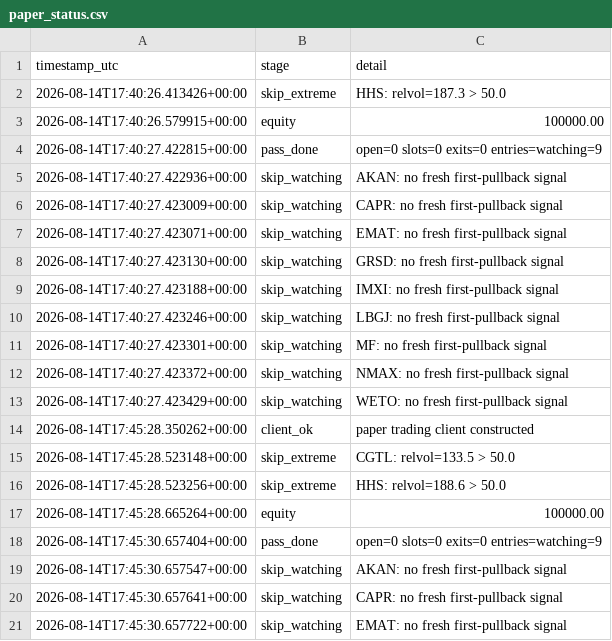
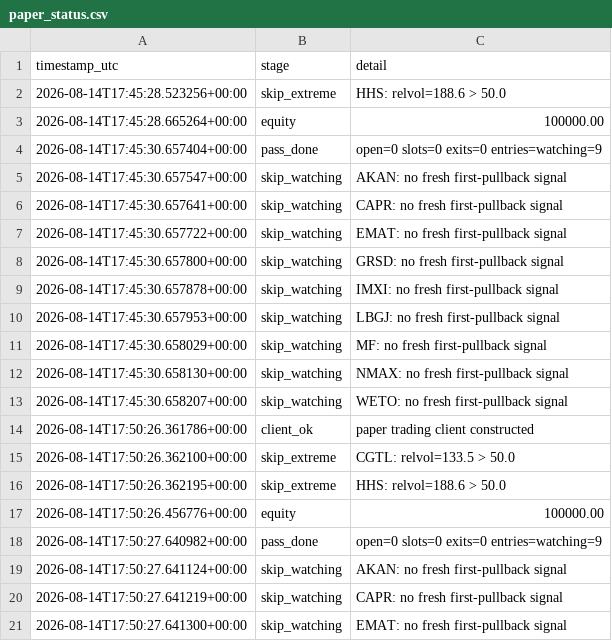
Before and after one commit to 6ixtyn9-sudo/Tempest, a CSV file: localdata/paper_status.csv, drawn as a sheet; only a part is shown; the shorter side is filled out with more unchanged rows; removed rows and columns are numbered as before the commit, all else as after; the diff covers the shown part only; the diff names each change by its address in the sheet, - before the commit and + after, or states it on an @@ line.

```diff
--- a/localdata/paper_status.csv
+++ b/localdata/paper_status.csv
-row 2: 2026-08-14T17:40:26.413426+00:00 | skip_extreme | HHS: relvol=187.3 > 50.0
-row 3: 2026-08-14T17:40:26.579915+00:00 | equity | 100000.00
-row 4: 2026-08-14T17:40:27.422815+00:00 | pass_done | open=0 slots=0 exits=0 entries=watching=9
-row 5: 2026-08-14T17:40:27.422936+00:00 | skip_watching | AKAN: no fresh first-pullback signal
-row 6: 2026-08-14T17:40:27.423009+00:00 | skip_watching | CAPR: no fresh first-pullback signal
-row 7: 2026-08-14T17:40:27.423071+00:00 | skip_watching | EMAT: no fresh first-pullback signal
-row 8: 2026-08-14T17:40:27.423130+00:00 | skip_watching | GRSD: no fresh first-pullback signal
-row 9: 2026-08-14T17:40:27.423188+00:00 | skip_watching | IMXI: no fresh first-pullback signal
-row 10: 2026-08-14T17:40:27.423246+00:00 | skip_watching | LBGJ: no fresh first-pullback signal
-row 11: 2026-08-14T17:40:27.423301+00:00 | skip_watching | MF: no fresh first-pullback signal
-row 12: 2026-08-14T17:40:27.423372+00:00 | skip_watching | NMAX: no fresh first-pullback signal
-row 13: 2026-08-14T17:40:27.423429+00:00 | skip_watching | WETO: no fresh first-pullback signal
-row 14: 2026-08-14T17:45:28.350262+00:00 | client_ok | paper trading client constructed
-row 15: 2026-08-14T17:45:28.523148+00:00 | skip_extreme | CGTL: relvol=133.5 > 50.0
```
Also changed, not shown: 14 added rows elsewhere in this file.
